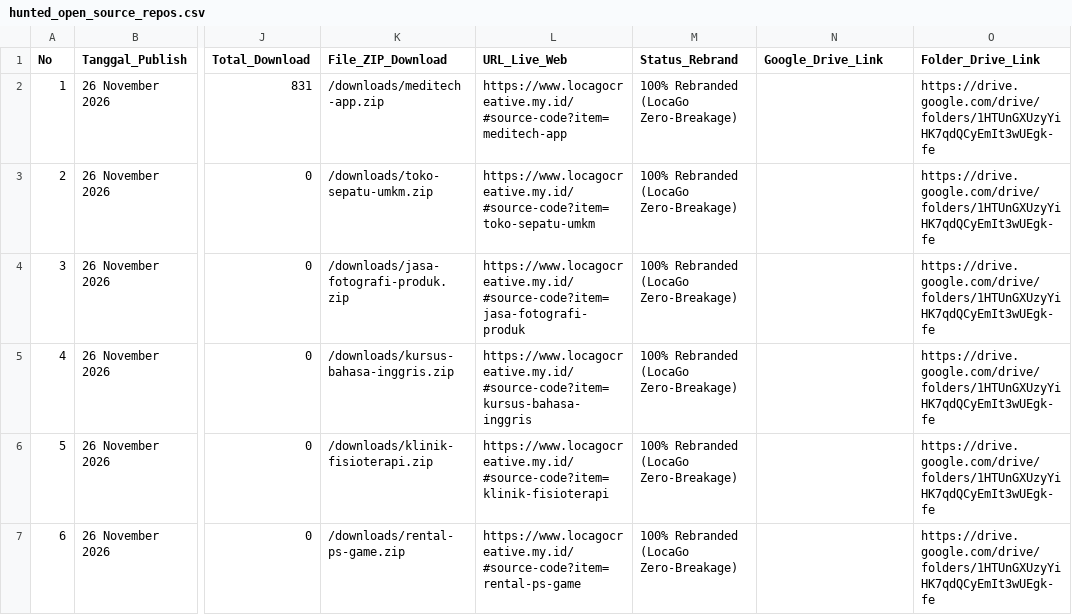
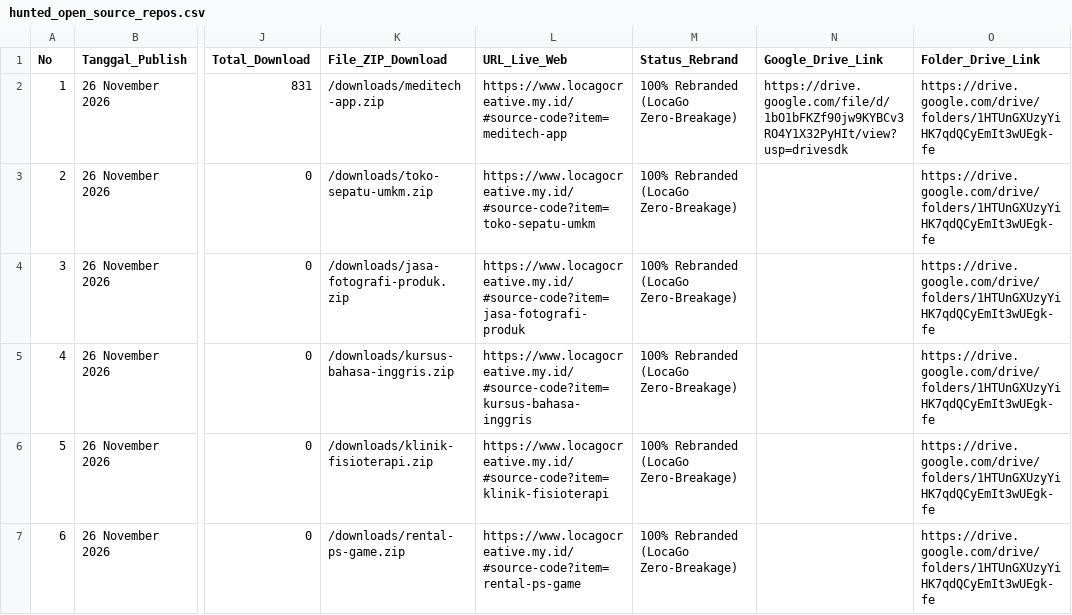
Before and after one commit to mfahmiq/LocaGo-Creative, a CSV file: public/downloads/hunted_open_source_repos.csv, drawn as a sheet; only a part is shown, gaps mark what is left out; the diff names each change by its address in the sheet, - before the commit and + after, or states it on an @@ line.

Commit message:
chore(source-code): set Drive Vault link for meditech-app in CSV

```diff
--- a/public/downloads/hunted_open_source_repos.csv
+++ b/public/downloads/hunted_open_source_repos.csv
-N2 (Google_Drive_Link): (empty)
+N2 (Google_Drive_Link): https://drive.google.com/file/d/1bO1bFKZf90jw9KYBCv3RO4Y1X32PyHIt/view?usp=drivesdk
```
